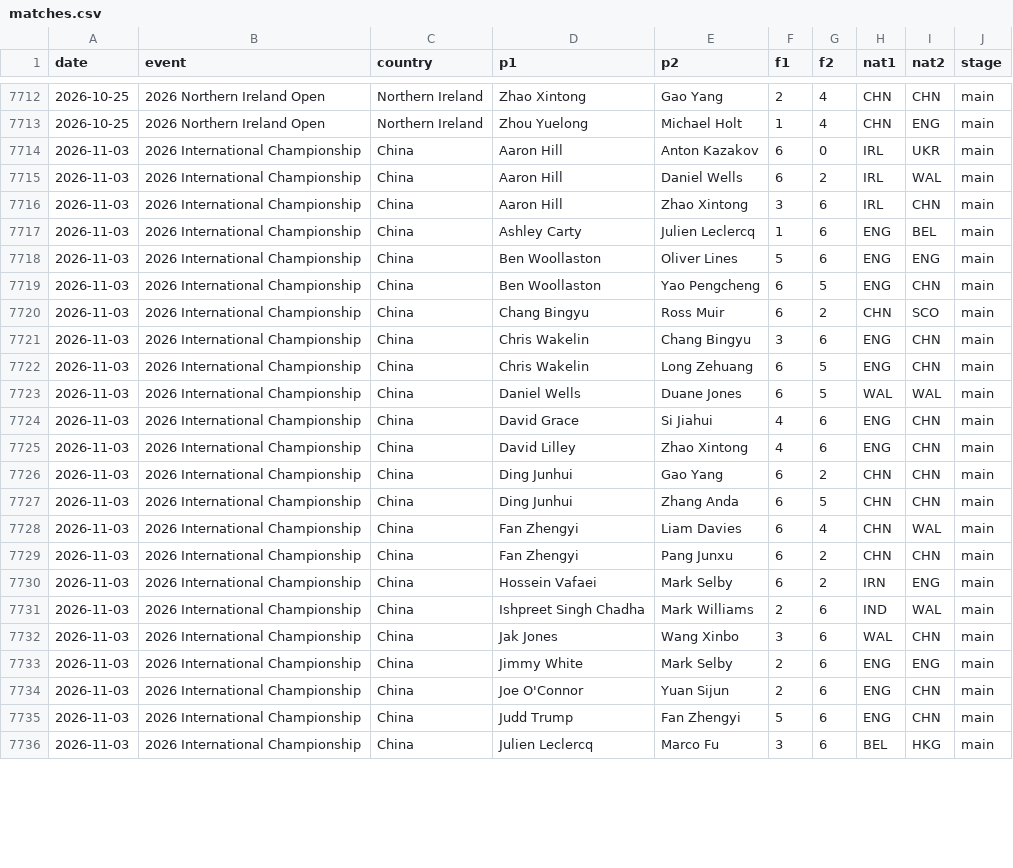
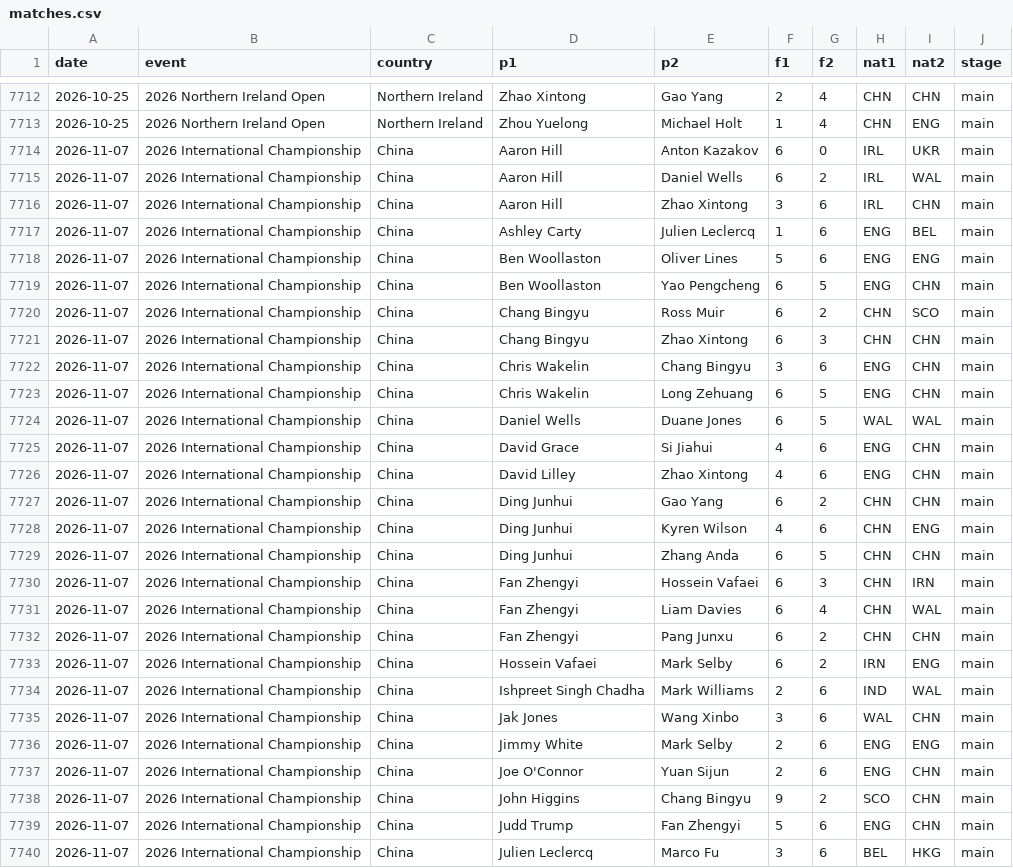
Before and after one commit to SnookerByNumbers/snooker-model, a CSV file: data/matches.csv, drawn as a sheet; only a part is shown, gaps mark what is left out; the diff covers the shown part only.

```diff
--- a/data/matches.csv
+++ b/data/matches.csv
@@ -7713,24 +7713,28 @@ date,event,country,p1,p2,f1,f2,nat1,nat2,stage
 2026-10-25,2026 Northern Ireland Open,Northern Ireland,Zhou Yuelong,Michael Holt,1,4,CHN,ENG,main
-2026-11-03,2026 International Championship,China,Aaron Hill,Anton Kazakov,6,0,IRL,UKR,main
-2026-11-03,2026 International Championship,China,Aaron Hill,Daniel Wells,6,2,IRL,WAL,main
-2026-11-03,2026 International Championship,China,Aaron Hill,Zhao Xintong,3,6,IRL,CHN,main
-2026-11-03,2026 International Championship,China,Ashley Carty,Julien Leclercq,1,6,ENG,BEL,main
-2026-11-03,2026 International Championship,China,Ben Woollaston,Oliver Lines,5,6,ENG,ENG,main
-2026-11-03,2026 International Championship,China,Ben Woollaston,Yao Pengcheng,6,5,ENG,CHN,main
-2026-11-03,2026 International Championship,China,Chang Bingyu,Ross Muir,6,2,CHN,SCO,main
-2026-11-03,2026 International Championship,China,Chris Wakelin,Chang Bingyu,3,6,ENG,CHN,main
-2026-11-03,2026 International Championship,China,Chris Wakelin,Long Zehuang,6,5,ENG,CHN,main
-2026-11-03,2026 International Championship,China,Daniel Wells,Duane Jones,6,5,WAL,WAL,main
-2026-11-03,2026 International Championship,China,David Grace,Si Jiahui,4,6,ENG,CHN,main
-2026-11-03,2026 International Championship,China,David Lilley,Zhao Xintong,4,6,ENG,CHN,main
-2026-11-03,2026 International Championship,China,Ding Junhui,Gao Yang,6,2,CHN,CHN,main
-2026-11-03,2026 International Championship,China,Ding Junhui,Zhang Anda,6,5,CHN,CHN,main
-2026-11-03,2026 International Championship,China,Fan Zhengyi,Liam Davies,6,4,CHN,WAL,main
-2026-11-03,2026 International Championship,China,Fan Zhengyi,Pang Junxu,6,2,CHN,CHN,main
-2026-11-03,2026 International Championship,China,Hossein Vafaei,Mark Selby,6,2,IRN,ENG,main
-2026-11-03,2026 International Championship,China,Ishpreet Singh Chadha,Mark Williams,2,6,IND,WAL,main
-2026-11-03,2026 International Championship,China,Jak Jones,Wang Xinbo,3,6,WAL,CHN,main
-2026-11-03,2026 International Championship,China,Jimmy White,Mark Selby,2,6,ENG,ENG,main
-2026-11-03,2026 International Championship,China,Joe O'Connor,Yuan Sijun,2,6,ENG,CHN,main
-2026-11-03,2026 International Championship,China,Judd Trump,Fan Zhengyi,5,6,ENG,CHN,main
-2026-11-03,2026 International Championship,China,Julien Leclercq,Marco Fu,3,6,BEL,HKG,main
+2026-11-07,2026 International Championship,China,Aaron Hill,Anton Kazakov,6,0,IRL,UKR,main
+2026-11-07,2026 International Championship,China,Aaron Hill,Daniel Wells,6,2,IRL,WAL,main
+2026-11-07,2026 International Championship,China,Aaron Hill,Zhao Xintong,3,6,IRL,CHN,main
+2026-11-07,2026 International Championship,China,Ashley Carty,Julien Leclercq,1,6,ENG,BEL,main
+2026-11-07,2026 International Championship,China,Ben Woollaston,Oliver Lines,5,6,ENG,ENG,main
+2026-11-07,2026 International Championship,China,Ben Woollaston,Yao Pengcheng,6,5,ENG,CHN,main
+2026-11-07,2026 International Championship,China,Chang Bingyu,Ross Muir,6,2,CHN,SCO,main
+2026-11-07,2026 International Championship,China,Chang Bingyu,Zhao Xintong,6,3,CHN,CHN,main
+2026-11-07,2026 International Championship,China,Chris Wakelin,Chang Bingyu,3,6,ENG,CHN,main
+2026-11-07,2026 International Championship,China,Chris Wakelin,Long Zehuang,6,5,ENG,CHN,main
+2026-11-07,2026 International Championship,China,Daniel Wells,Duane Jones,6,5,WAL,WAL,main
+2026-11-07,2026 International Championship,China,David Grace,Si Jiahui,4,6,ENG,CHN,main
+2026-11-07,2026 International Championship,China,David Lilley,Zhao Xintong,4,6,ENG,CHN,main
+2026-11-07,2026 International Championship,China,Ding Junhui,Gao Yang,6,2,CHN,CHN,main
+2026-11-07,2026 International Championship,China,Ding Junhui,Kyren Wilson,4,6,CHN,ENG,main
+2026-11-07,2026 International Championship,China,Ding Junhui,Zhang Anda,6,5,CHN,CHN,main
+2026-11-07,2026 International Championship,China,Fan Zhengyi,Hossein Vafaei,6,3,CHN,IRN,main
+2026-11-07,2026 International Championship,China,Fan Zhengyi,Liam Davies,6,4,CHN,WAL,main
+2026-11-07,2026 International Championship,China,Fan Zhengyi,Pang Junxu,6,2,CHN,CHN,main
+2026-11-07,2026 International Championship,China,Hossein Vafaei,Mark Selby,6,2,IRN,ENG,main
+2026-11-07,2026 International Championship,China,Ishpreet Singh Chadha,Mark Williams,2,6,IND,WAL,main
+2026-11-07,2026 International Championship,China,Jak Jones,Wang Xinbo,3,6,WAL,CHN,main
+2026-11-07,2026 International Championship,China,Jimmy White,Mark Selby,2,6,ENG,ENG,main
+2026-11-07,2026 International Championship,China,Joe O'Connor,Yuan Sijun,2,6,ENG,CHN,main
+2026-11-07,2026 International Championship,China,John Higgins,Chang Bingyu,9,2,SCO,CHN,main
+2026-11-07,2026 International Championship,China,Judd Trump,Fan Zhengyi,5,6,ENG,CHN,main
+2026-11-07,2026 International Championship,China,Julien Leclercq,Marco Fu,3,6,BEL,HKG,main
```
Also changed, not shown: 3 added rows and 30 edited cells elsewhere in this file, data/centuries.csv, 17 other files.
